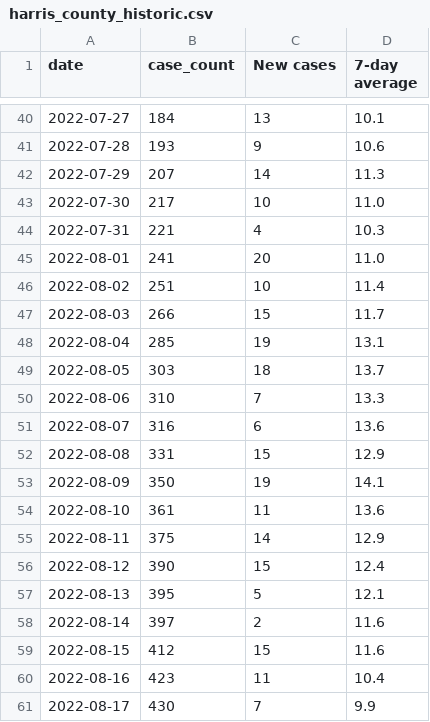
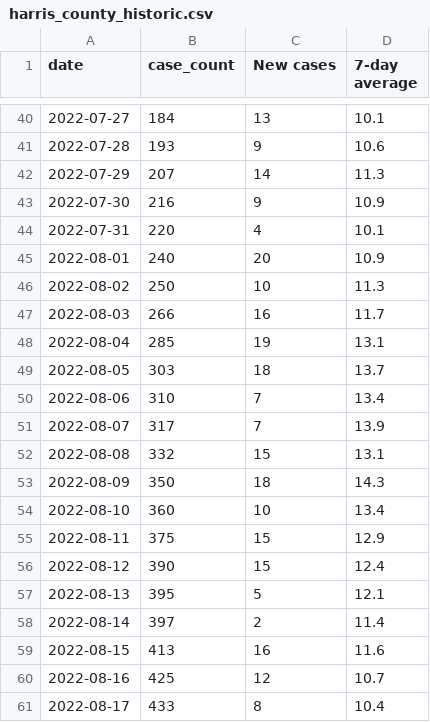
Before and after one commit to ryan-serpico/us-tx-monkeypox-tracker, a CSV file: data/harris_county_historic.csv, drawn as a sheet; only a part is shown, gaps mark what is left out; the diff covers the shown part only.

Commit message:
Latest data: Wed Aug 24 19:19:38 UTC 2022

```diff
--- a/data/harris_county_historic.csv
+++ b/data/harris_county_historic.csv
@@ -42,20 +42,20 @@ date,case_count,New cases,7-day average
 2022-07-29,207,14,11.3
-2022-07-30,217,10,11.0
-2022-07-31,221,4,10.3
-2022-08-01,241,20,11.0
-2022-08-02,251,10,11.4
-2022-08-03,266,15,11.7
+2022-07-30,216,9,10.9
+2022-07-31,220,4,10.1
+2022-08-01,240,20,10.9
+2022-08-02,250,10,11.3
+2022-08-03,266,16,11.7
 2022-08-04,285,19,13.1
 2022-08-05,303,18,13.7
-2022-08-06,310,7,13.3
-2022-08-07,316,6,13.6
-2022-08-08,331,15,12.9
-2022-08-09,350,19,14.1
-2022-08-10,361,11,13.6
-2022-08-11,375,14,12.9
+2022-08-06,310,7,13.4
+2022-08-07,317,7,13.9
+2022-08-08,332,15,13.1
+2022-08-09,350,18,14.3
+2022-08-10,360,10,13.4
+2022-08-11,375,15,12.9
 2022-08-12,390,15,12.4
 2022-08-13,395,5,12.1
-2022-08-14,397,2,11.6
-2022-08-15,412,15,11.6
-2022-08-16,423,11,10.4
-2022-08-17,430,7,9.9
+2022-08-14,397,2,11.4
+2022-08-15,413,16,11.6
+2022-08-16,425,12,10.7
+2022-08-17,433,8,10.4
```
Also changed, not shown: 9 edited cells elsewhere in this file, 1 other file.
